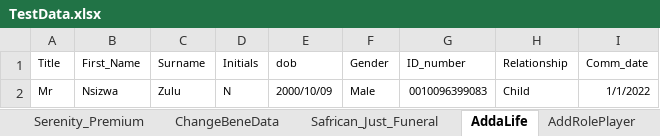
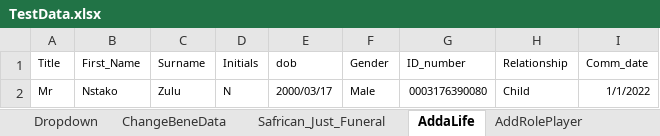
Before and after one commit to NapeBoshielo/sanlamNew, an Excel workbook: ILR_TestSuite/MIP UAT Test Scenarios/TestData.xlsx, sheet AddaLife, drawn as a sheet; values as stored, in another font and other column widths than the file's, no borders; the diff names each change by its address in the sheet, - before the commit and + after, or states it on an @@ line.

```diff
--- a/ILR_TestSuite/MIP UAT Test Scenarios/TestData.xlsx (sheet AddaLife)
+++ b/ILR_TestSuite/MIP UAT Test Scenarios/TestData.xlsx (sheet AddaLife)
-B2 (First_Name): Nsizwa
+B2 (First_Name): Nstako
-E2 (dob): 2000/10/09
+E2 (dob): 2000/03/17
-G2 (ID_number): 0010096399083
+G2 (ID_number): 0003176390080
```
Also changed, not shown: sheet Policy-Servicing, sheet ChangeLifeData, sheet Dropdown, sheet AddRolePlayer, other sheet tabs, 12 other files.
